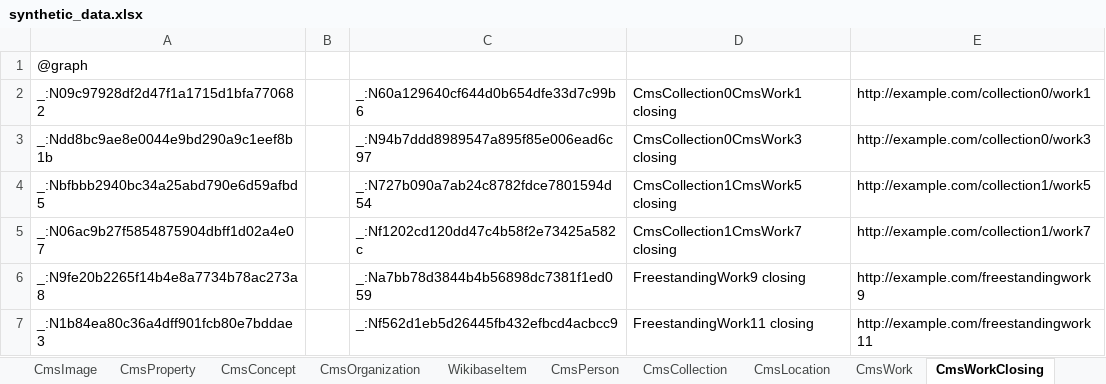
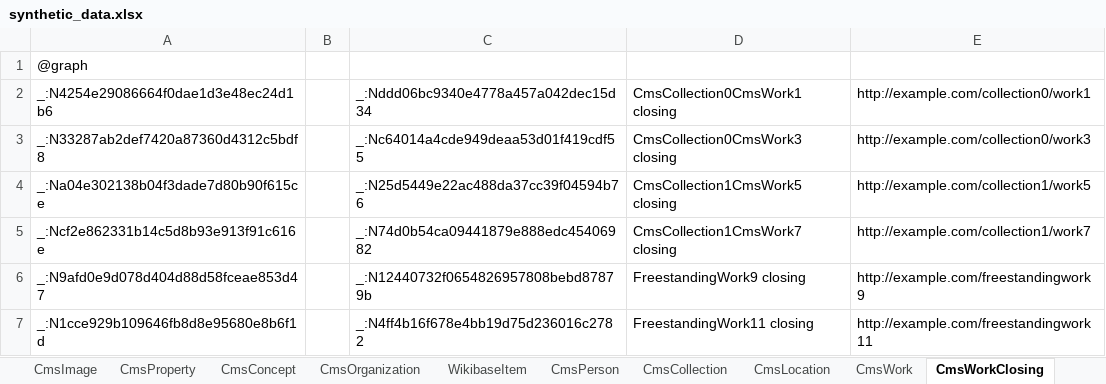
Before and after one commit to paradicms/paradicms, an Excel workbook: data/synthetic/synthetic_data.xlsx, sheet CmsWorkClosing, drawn as a sheet; values as stored, in another font and other column widths than the file's, no borders; the diff names each change by its address in the sheet, - before the commit and + after, or states it on an @@ line.

```diff
--- a/data/synthetic/synthetic_data.xlsx (sheet CmsWorkClosing)
+++ b/data/synthetic/synthetic_data.xlsx (sheet CmsWorkClosing)
-A2: _:N09c97928df2d47f1a1715d1bfa770682
+A2: _:N4254e29086664f0dae1d3e48ec24d1b6
-C2: _:N60a129640cf644d0b654dfe33d7c99b6
+C2: _:Nddd06bc9340e4778a457a042dec15d34
-A3: _:Ndd8bc9ae8e0044e9bd290a9c1eef8b1b
+A3: _:N33287ab2def7420a87360d4312c5bdf8
-C3: _:N94b7ddd8989547a895f85e006ead6c97
+C3: _:Nc64014a4cde949deaa53d01f419cdf55
-A4: _:Nbfbbb2940bc34a25abd790e6d59afbd5
+A4: _:Na04e302138b04f3dade7d80b90f615ce
-C4: _:N727b090a7ab24c8782fdce7801594d54
+C4: _:N25d5449e22ac488da37cc39f04594b76
-A5: _:N06ac9b27f5854875904dbff1d02a4e07
+A5: _:Ncf2e862331b14c5d8b93e913f91c616e
-C5: _:Nf1202cd120dd47c4b58f2e73425a582c
+C5: _:N74d0b54ca09441879e888edc45406982
-A6: _:N9fe20b2265f14b4e8a7734b78ac273a8
+A6: _:N9afd0e9d078d404d88d58fceae853d47
-C6: _:Na7bb78d3844b4b56898dc7381f1ed059
+C6: _:N12440732f0654826957808bebd87879b
-A7: _:N1b84ea80c36a4dff901fcb80e7bddae3
+A7: _:N1cce929b109646fb8d8e95680e8b6f1d
-C7: _:Nf562d1eb5d26445fb432efbcd4acbcc9
+C7: _:N4ff4b16f678e4bb19d75d236016c2782
```
Also changed, not shown: sheet CmsWork, sheet CmsWorkOpening, sheet CmsRightsStatement, 3 other files.
